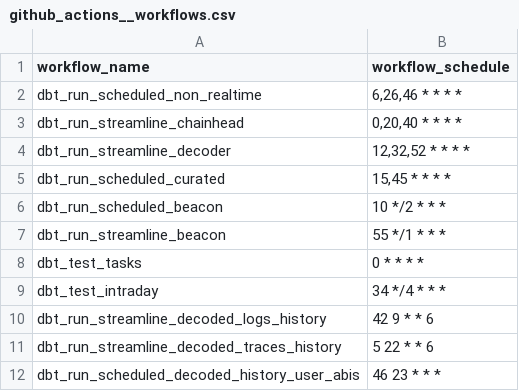
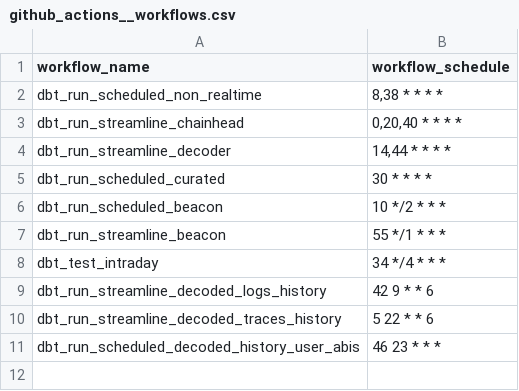
Before and after one commit to FlipsideCrypto/ethereum-models, a CSV file: data/github_actions__workflows.csv, drawn as a sheet.

```diff
--- a/data/github_actions__workflows.csv
+++ b/data/github_actions__workflows.csv
@@ -1,9 +1,8 @@
 workflow_name,workflow_schedule
-dbt_run_scheduled_non_realtime,"6,26,46 * * * *"
+dbt_run_scheduled_non_realtime,"8,38 * * * *"
 dbt_run_streamline_chainhead,"0,20,40 * * * *"
-dbt_run_streamline_decoder,"12,32,52 * * * *"
-dbt_run_scheduled_curated,"15,45 * * * *"
+dbt_run_streamline_decoder,"14,44 * * * *"
+dbt_run_scheduled_curated,"30 * * * *"
 dbt_run_scheduled_beacon,"10 */2 * * *"
 dbt_run_streamline_beacon,"55 */1 * * *"
-dbt_test_tasks,"0 * * * *"
 dbt_test_intraday,"34 */4 * * *"
```
Also changed, not shown: 3 other files.
